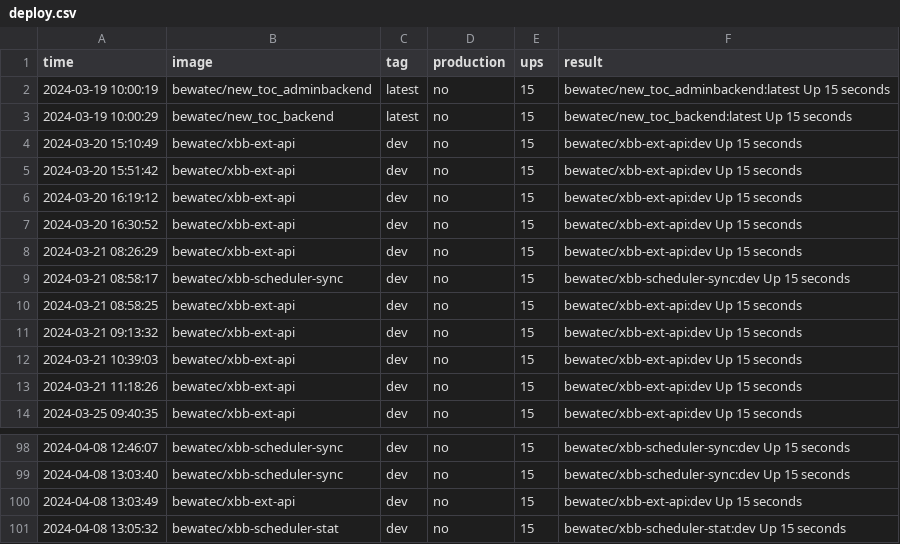
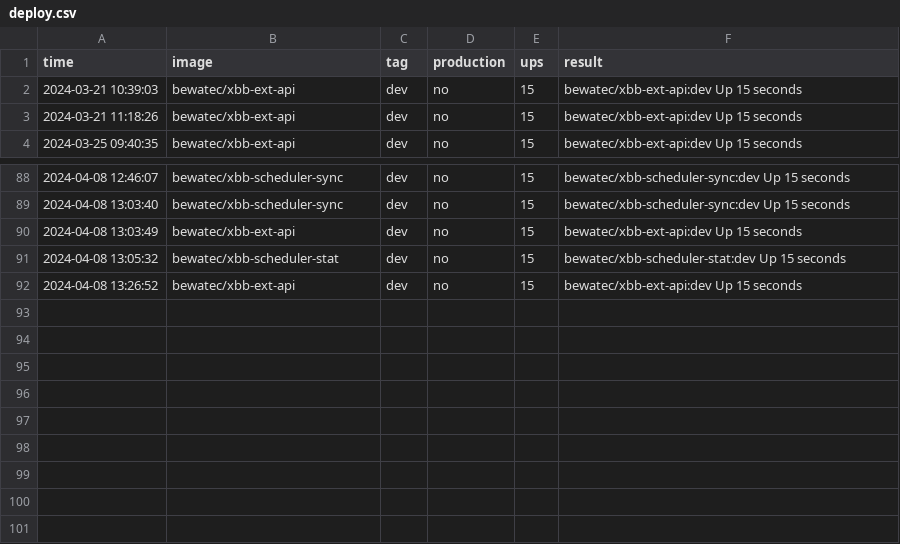
Before and after one commit to bwtps/robot-logger, a CSV file: deploy.csv, drawn as a sheet; only a part is shown, gaps mark what is left out.

Commit message:
chore: robot push log for bewatec/xbb-ext-api ...

```diff
--- a/deploy.csv
+++ b/deploy.csv
@@ -1,12 +1,2 @@
 time,image,tag,production,ups,result		
-2024-03-19 10:00:19,bewatec/new_toc_adminbackend,latest,no,15,bewatec/new_toc_adminbackend:latest Up 15 seconds
-2024-03-19 10:00:29,bewatec/new_toc_backend,latest,no,15,bewatec/new_toc_backend:latest Up 15 seconds
-2024-03-20 15:10:49,bewatec/xbb-ext-api,dev,no,15,bewatec/xbb-ext-api:dev Up 15 seconds
-2024-03-20 15:51:42,bewatec/xbb-ext-api,dev,no,15,bewatec/xbb-ext-api:dev Up 15 seconds
-2024-03-20 16:19:12,bewatec/xbb-ext-api,dev,no,15,bewatec/xbb-ext-api:dev Up 15 seconds
-2024-03-20 16:30:52,bewatec/xbb-ext-api,dev,no,15,bewatec/xbb-ext-api:dev Up 15 seconds
-2024-03-21 08:26:29,bewatec/xbb-ext-api,dev,no,15,bewatec/xbb-ext-api:dev Up 15 seconds
-2024-03-21 08:58:17,bewatec/xbb-scheduler-sync,dev,no,15,bewatec/xbb-scheduler-sync:dev Up 15 seconds
-2024-03-21 08:58:25,bewatec/xbb-ext-api,dev,no,15,bewatec/xbb-ext-api:dev Up 15 seconds
-2024-03-21 09:13:32,bewatec/xbb-ext-api,dev,no,15,bewatec/xbb-ext-api:dev Up 15 seconds
 2024-03-21 10:39:03,bewatec/xbb-ext-api,dev,no,15,bewatec/xbb-ext-api:dev Up 15 seconds
@@ -101 +91,2 @@ time,image,tag,production,ups,result
 2024-04-08 13:05:32,bewatec/xbb-scheduler-stat,dev,no,15,bewatec/xbb-scheduler-stat:dev Up 15 seconds
+2024-04-08 13:26:52,bewatec/xbb-ext-api,dev,no,15,bewatec/xbb-ext-api:dev Up 15 seconds
```
